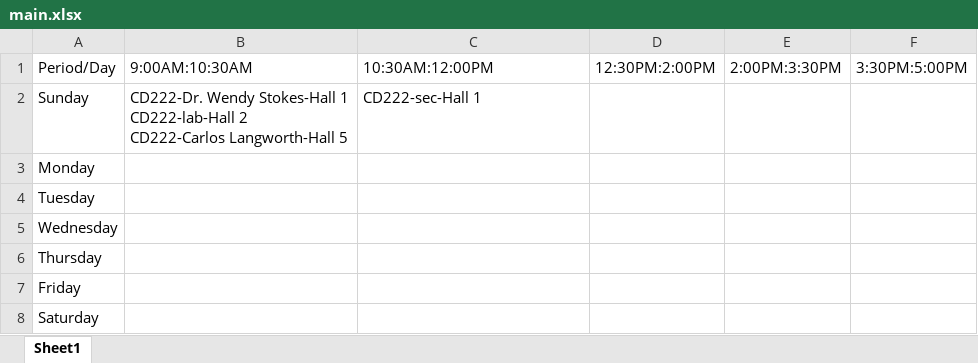
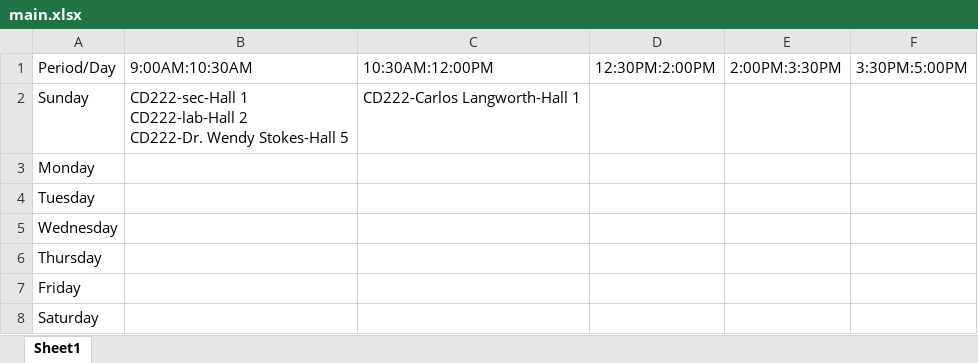
Before and after one commit to hussein1574/Student-Management-System-Customized-Web-Application-Python-Integrated, an Excel workbook: app/scripts/lectures/main.xlsx, sheet Sheet1, drawn as a sheet; values as stored, in another font and other column widths than the file's, no borders; ↵ is a line break in a cell; the diff names each change by its address in the sheet, - before the commit and + after, or states it on an @@ line.

```diff
--- a/app/scripts/lectures/main.xlsx (sheet Sheet1)
+++ b/app/scripts/lectures/main.xlsx (sheet Sheet1)
-B2: CD222-Dr. Wendy Stokes-Hall 1 ↵ CD222-lab-Hall 2 ↵ CD222-Carlos Langworth-Hall 5
+B2: CD222-sec-Hall 1 ↵ CD222-lab-Hall 2 ↵ CD222-Dr. Wendy Stokes-Hall 5
-C2: CD222-sec-Hall 1
+C2: CD222-Carlos Langworth-Hall 1
```
Also changed, not shown: app/scripts/Exams_Table.xlsx, app/scripts/conflict_table.xlsx, 22 other files.
